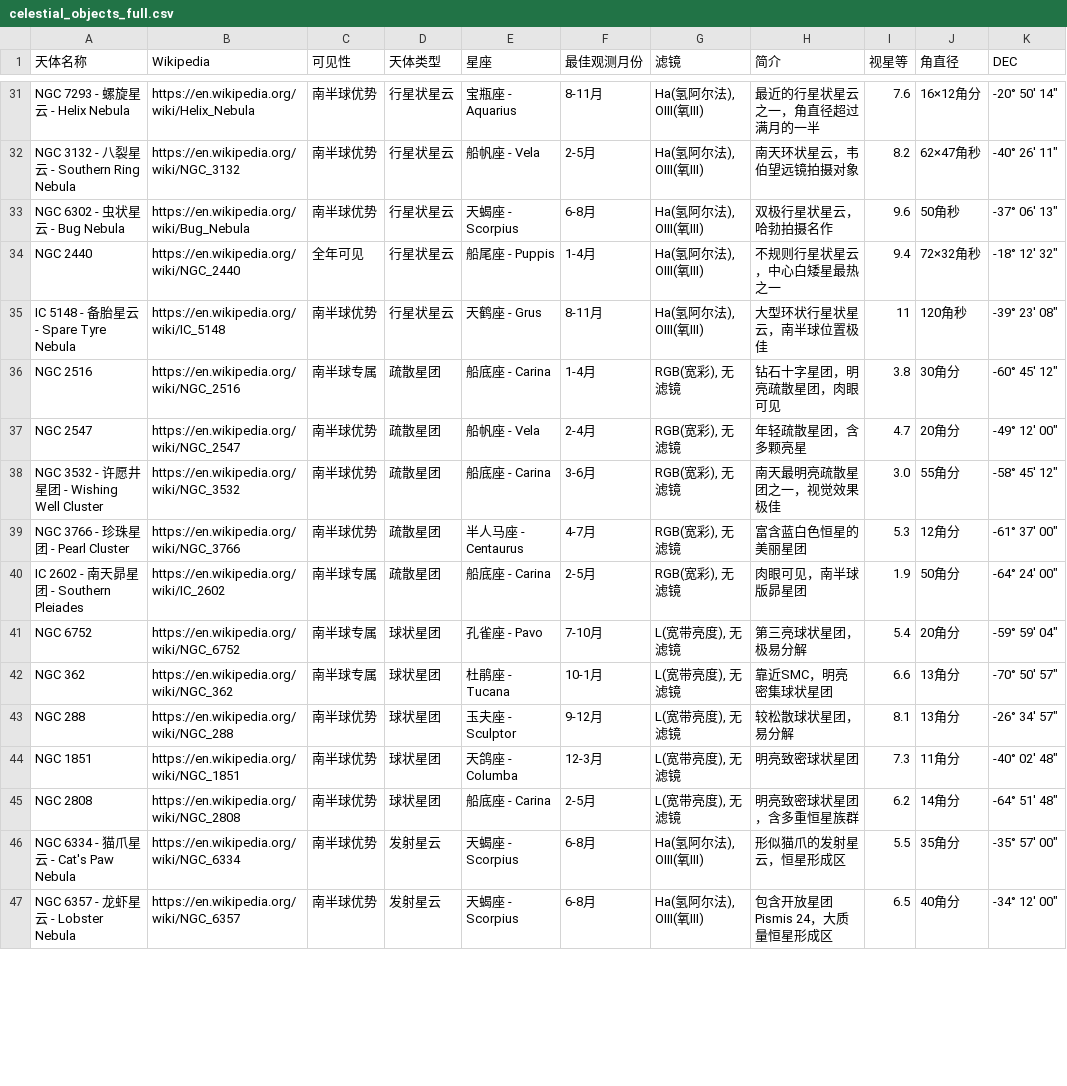
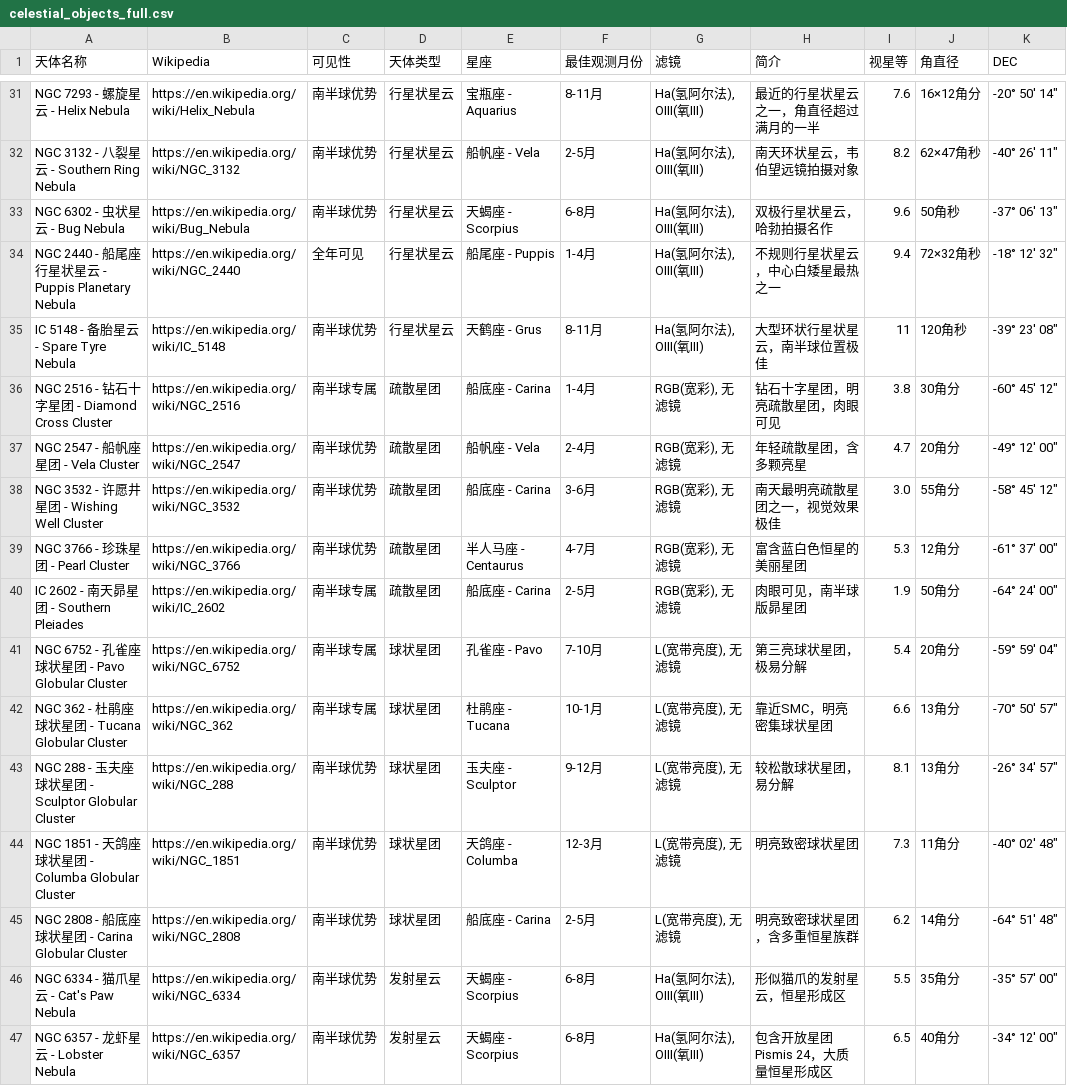
Before and after one commit to AmyYingTang/Astro3D, a CSV file: public/data/celestial_objects_full.csv, drawn as a sheet; only a part is shown, gaps mark what is left out; the diff covers the shown part only; the diff names each change by its address in the sheet, - before the commit and + after, or states it on an @@ line.

Commit message:
update celestial name in csv

```diff
--- a/public/data/celestial_objects_full.csv
+++ b/public/data/celestial_objects_full.csv
-A34 (天体名称): NGC 2440
+A34 (天体名称): NGC 2440 - 船尾座行星状星云 - Puppis Planetary Nebula
-A36 (天体名称): NGC 2516
+A36 (天体名称): NGC 2516 - 钻石十字星团 - Diamond Cross Cluster
-A37 (天体名称): NGC 2547
+A37 (天体名称): NGC 2547 - 船帆座星团 - Vela Cluster
-A41 (天体名称): NGC 6752
+A41 (天体名称): NGC 6752 - 孔雀座球状星团 - Pavo Globular Cluster
-A42 (天体名称): NGC 362
+A42 (天体名称): NGC 362 - 杜鹃座球状星团 - Tucana Globular Cluster
-A43 (天体名称): NGC 288
+A43 (天体名称): NGC 288 - 玉夫座球状星团 - Sculptor Globular Cluster
-A44 (天体名称): NGC 1851
+A44 (天体名称): NGC 1851 - 天鸽座球状星团 - Columba Globular Cluster
-A45 (天体名称): NGC 2808
+A45 (天体名称): NGC 2808 - 船底座球状星团 - Carina Globular Cluster
```
Also changed, not shown: 28 edited cells elsewhere in this file.
